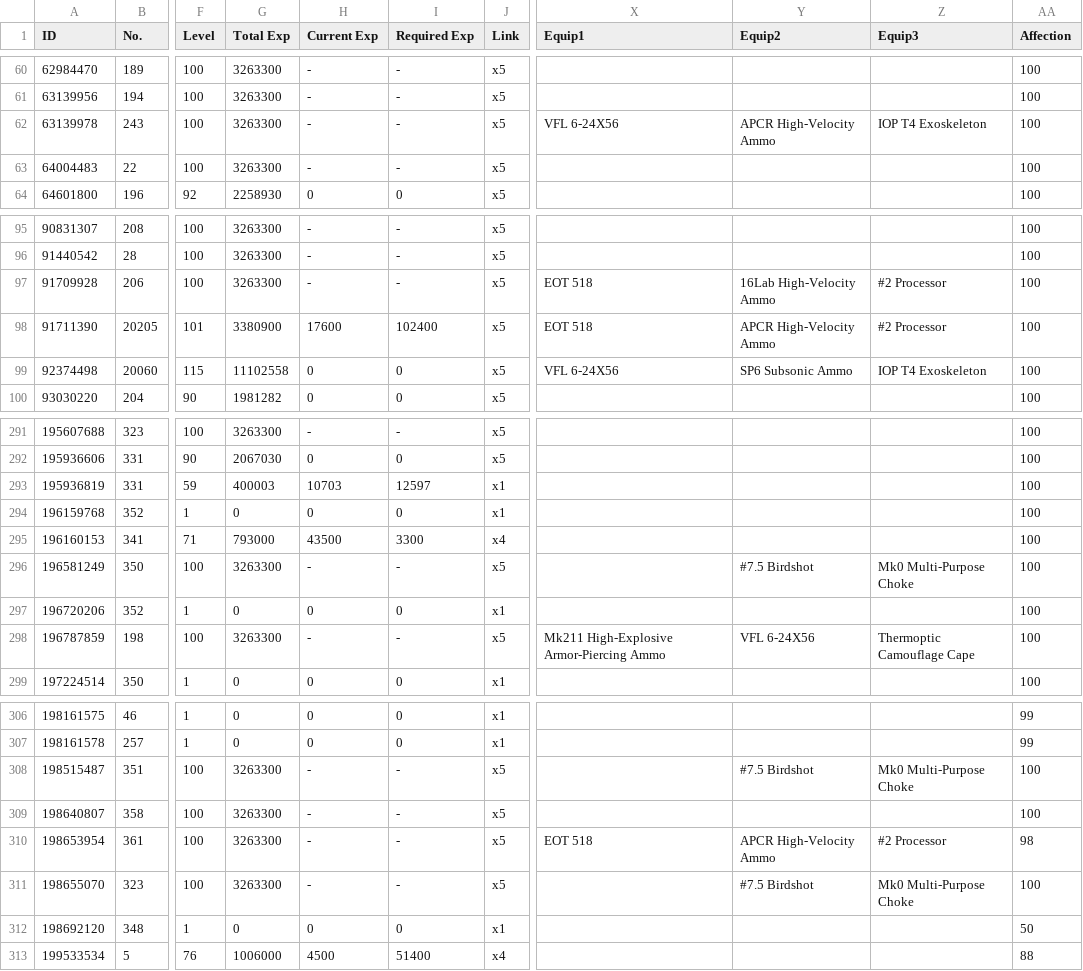
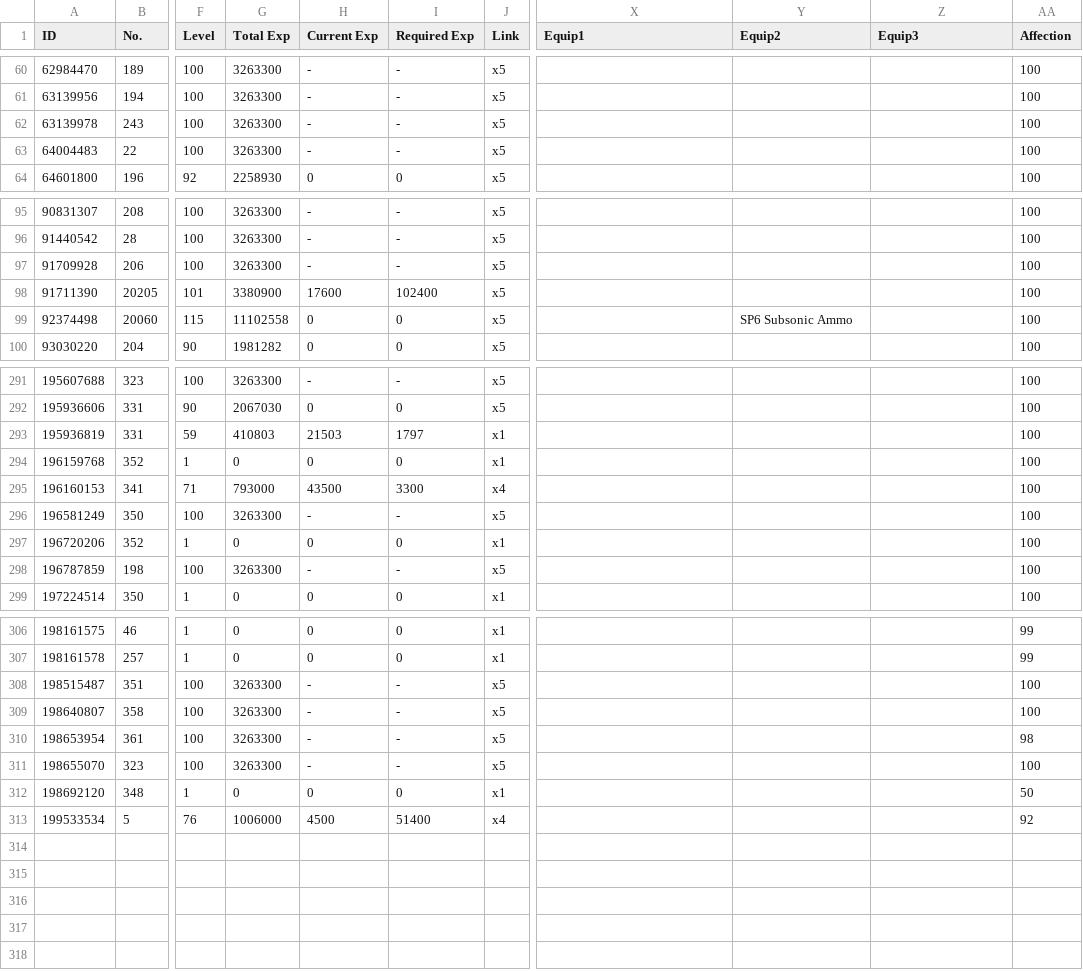
Before and after one commit to randomqwerty/randomqwerty_gfl, a CSV file: Randomqwerty_562858_doll_info.csv, drawn as a sheet; only a part is shown, gaps mark what is left out; the diff covers the shown part only; the diff names each change by its address in the sheet, - before the commit and + after, or states it on an @@ line.

```diff
--- a/Randomqwerty_562858_doll_info.csv
+++ b/Randomqwerty_562858_doll_info.csv
-X62 (Equip1): VFL 6-24X56
+X62 (Equip1): (empty)
-Y62 (Equip2): APCR High-Velocity Ammo
+Y62 (Equip2): (empty)
-Z62 (Equip3): IOP T4 Exoskeleton
+Z62 (Equip3): (empty)
-X97:X98 (Equip1): EOT 518
+X97:X98 (Equip1): (empty)
-Y97 (Equip2): 16Lab High-Velocity Ammo
+Y97 (Equip2): (empty)
-Z97:Z98 (Equip3): #2 Processor
+Z97:Z98 (Equip3): (empty)
-Y98 (Equip2): APCR High-Velocity Ammo
+Y98 (Equip2): (empty)
-X99 (Equip1): VFL 6-24X56
+X99 (Equip1): (empty)
-Z99 (Equip3): IOP T4 Exoskeleton
+Z99 (Equip3): (empty)
-G293 (Total Exp): 400003
+G293 (Total Exp): 410803
-H293 (Current Exp): 10703
+H293 (Current Exp): 21503
-I293 (Required Exp): 12597
+I293 (Required Exp): 1797
-Y296 (Equip2): #7.5 Birdshot
+Y296 (Equip2): (empty)
-Z296 (Equip3): Mk0 Multi-Purpose Choke
+Z296 (Equip3): (empty)
-X298 (Equip1): Mk211 High-Explosive Armor-Piercing Ammo
+X298 (Equip1): (empty)
-Y298 (Equip2): VFL 6-24X56
+Y298 (Equip2): (empty)
-Z298 (Equip3): Thermoptic Camouflage Cape
+Z298 (Equip3): (empty)
-Y308 (Equip2): #7.5 Birdshot
+Y308 (Equip2): (empty)
-Z308 (Equip3): Mk0 Multi-Purpose Choke
+Z308 (Equip3): (empty)
-X310 (Equip1): EOT 518
+X310 (Equip1): (empty)
-Y310 (Equip2): APCR High-Velocity Ammo
+Y310 (Equip2): (empty)
-Z310 (Equip3): #2 Processor
+Z310 (Equip3): (empty)
-Y311 (Equip2): #7.5 Birdshot
+Y311 (Equip2): (empty)
-Z311 (Equip3): Mk0 Multi-Purpose Choke
+Z311 (Equip3): (empty)
-AA313 (Affection): 88
+AA313 (Affection): 92
```
Also changed, not shown: 42 edited cells elsewhere in this file, Huntro_563002__theater_optimize_team.csv, Huntro_563002_doll_info.csv, 9 other files.
